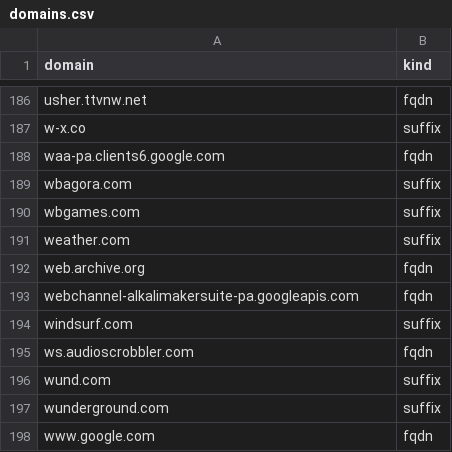
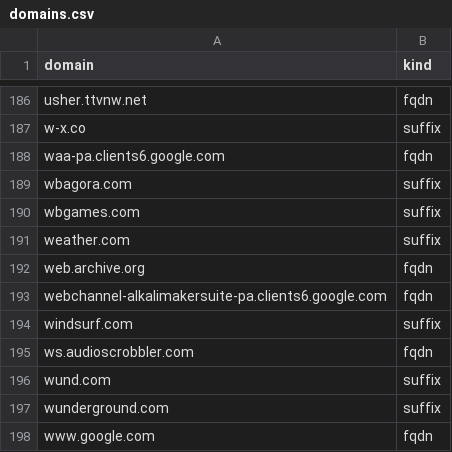
Before and after one commit to evgenykhripach/AdguardHomeDoH, a CSV file: config/domains.csv, drawn as a sheet; only a part is shown, gaps mark what is left out.

```diff
--- a/config/domains.csv
+++ b/config/domains.csv
@@ -192,3 +192,3 @@ weather.com,suffix
 web.archive.org,fqdn
-webchannel-alkalimakersuite-pa.googleapis.com,fqdn
+webchannel-alkalimakersuite-pa.clients6.google.com,fqdn
 windsurf.com,suffix
```
Also changed, not shown: config/policy.csv, config/service-domains.csv, 2 other files.
